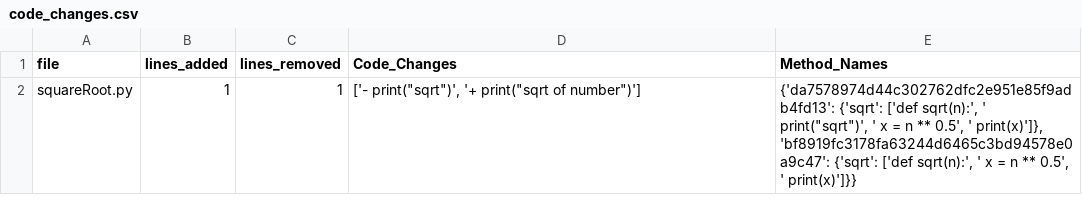
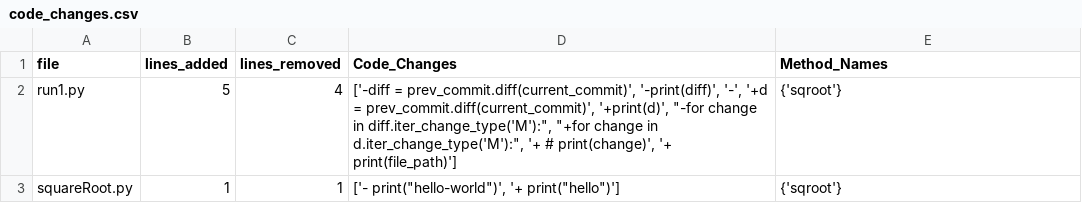
Before and after one commit to BhanuRutwik/hackathon, a CSV file: code_changes.csv, drawn as a sheet.

Commit message:
new commit

```diff
--- a/code_changes.csv
+++ b/code_changes.csv
@@ -1,2 +1,3 @@
 file,lines_added,lines_removed,Code_Changes,Method_Names
-squareRoot.py,1,1,"['-    print(""sqrt"")', '+    print(""sqrt of number"")']","{'da7578974d44c302762dfc2e951e85f9adb4fd13': {'sqrt': ['def sqrt(n):', '    print(""sqrt"")', '    x = n ** 0.5', '    print(x)']}, 'bf8919fc3178fa63244d6465c3bd94578e0a9c47': {'sqrt': ['def sqrt(n):', '    x = n ** 0.5', '    print(x)']}}"
+run1.py,5,4,"['-diff = prev_commit.diff(current_commit)', '-print(diff)', '-', '+d = prev_commit.diff(current_commit)', '+print(d)', ""-for change in diff.iter_change_type('M'):"", ""+for change in d.iter_change_type('M'):"", '+    # print(change)', '+    print(file_path)']",{'sqroot'}
+squareRoot.py,1,1,"['-    print(""hello-world"")', '+    print(""hello"")']",{'sqroot'}
```
Also changed, not shown: 2 other files.
